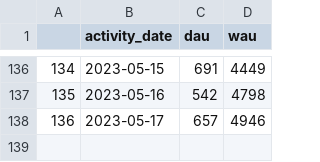
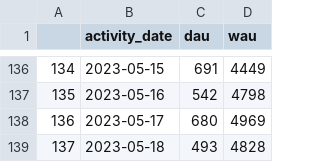
Before and after one commit to NEAR-Analytics/NEAR-Social, a CSV file: data/wau_playember.csv, drawn as a sheet; only a part is shown, gaps mark what is left out.

Commit message:
updated on May 19, 2023

```diff
--- a/data/wau_playember.csv
+++ b/data/wau_playember.csv
@@ -137,2 +137,3 @@
 135,2023-05-16,542,4798
-136,2023-05-17,657,4946
+136,2023-05-17,680,4969
+137,2023-05-18,493,4828
```
